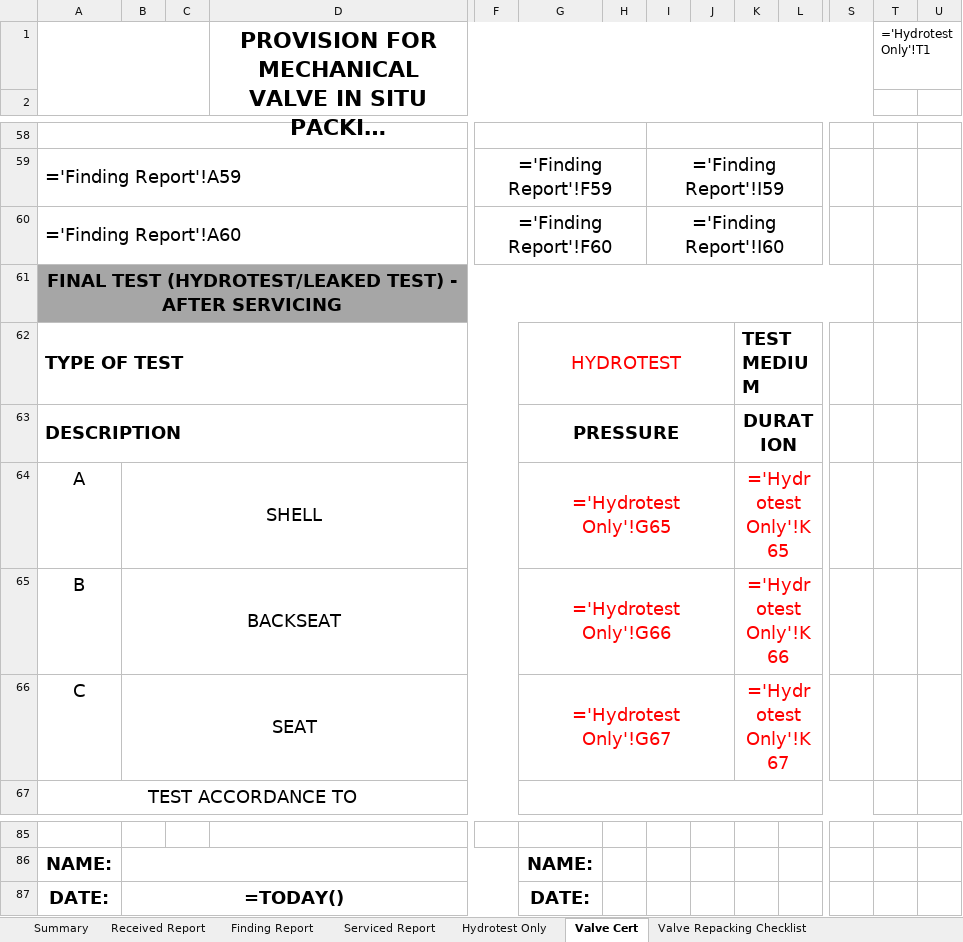
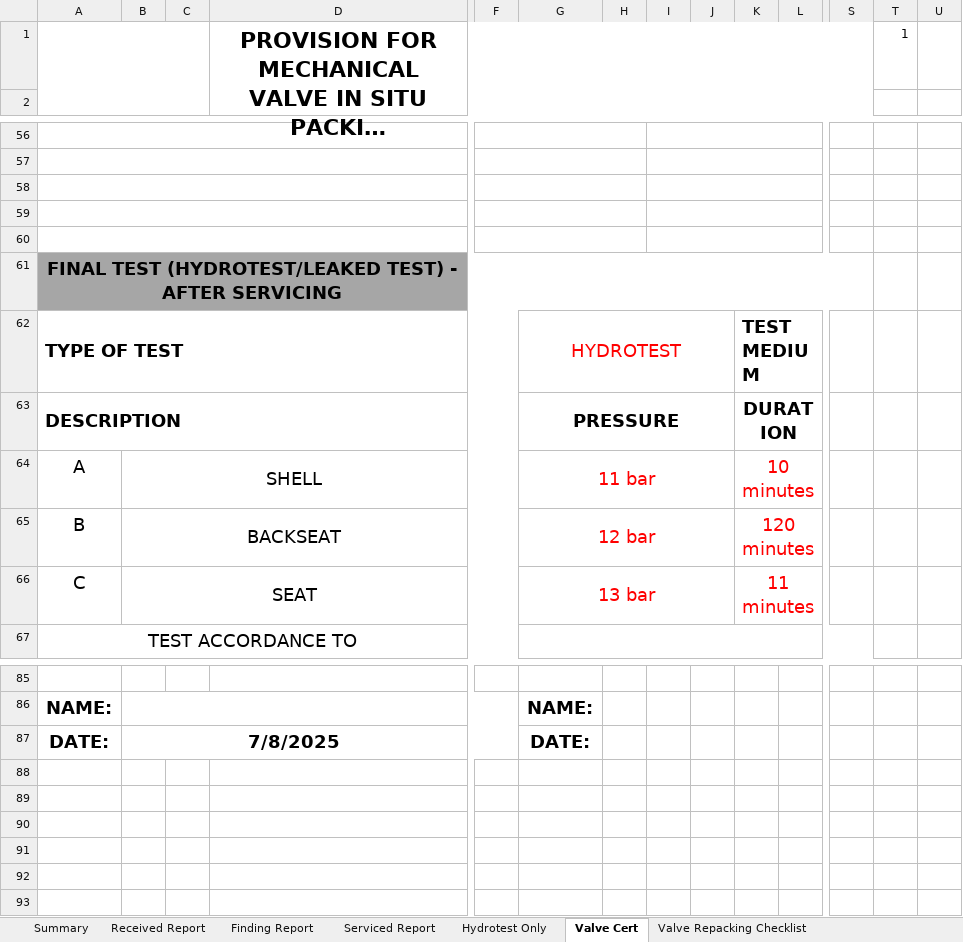
Before and after one commit to AtechPro/recieve-report, an Excel workbook: summary_project.xlsx, sheet Valve Cert, drawn as a sheet; only a part is shown, gaps mark what is left out; long unchanged cells end in …; values as stored, in another font and other column widths than the file's, no borders; formulas without a stored value are shown as written; charts and pictures not drawn; addresses are those after the commit; rows hold the shown columns only; the diff covers the shown part only; the diff names each change by its address in the sheet, - before the commit and + after, or states it on an @@ line.

```diff
--- a/summary_project.xlsx (sheet Valve Cert)
+++ b/summary_project.xlsx (sheet Valve Cert)
-T1: ='Hydrotest Only'!T1
+T1: 1
-row 57: ='Finding Report'!A59 |  |  |  | ='Finding Report'!F59 |  |  | ='Finding Report'!I59
+row 57: (empty)
-row 58: ='Finding Report'!A60 |  |  |  | ='Finding Report'!F60 |  |  | ='Finding Report'!I60
+row 58: (empty)
+row 59: (empty)
+row 60: (empty)
-G64: ='Hydrotest Only'!G65
+G64: 11 bar
-K64: ='Hydrotest Only'!K65
+K64: 10 minutes
-G65: ='Hydrotest Only'!G66
+G65: 12 bar
-K65: ='Hydrotest Only'!K66
+K65: 120 minutes
-G66: ='Hydrotest Only'!G67
+G66: 13 bar
-K66: ='Hydrotest Only'!K67
+K66: 11 minutes
-B87: =TODAY()
+B87: 7/8/2025
```
Also changed, not shown: 22 added rows, 24 removed rows and 24 edited cells elsewhere in this sheet, sheet Serviced Report, sheet Hydrotest Only, sheet Received Report, sheet Tagging, sheet Finding Report, sheet Valve Repacking Checklist, 1 more sheet, formulas that keep their value, charts or pictures, 6 other files.
